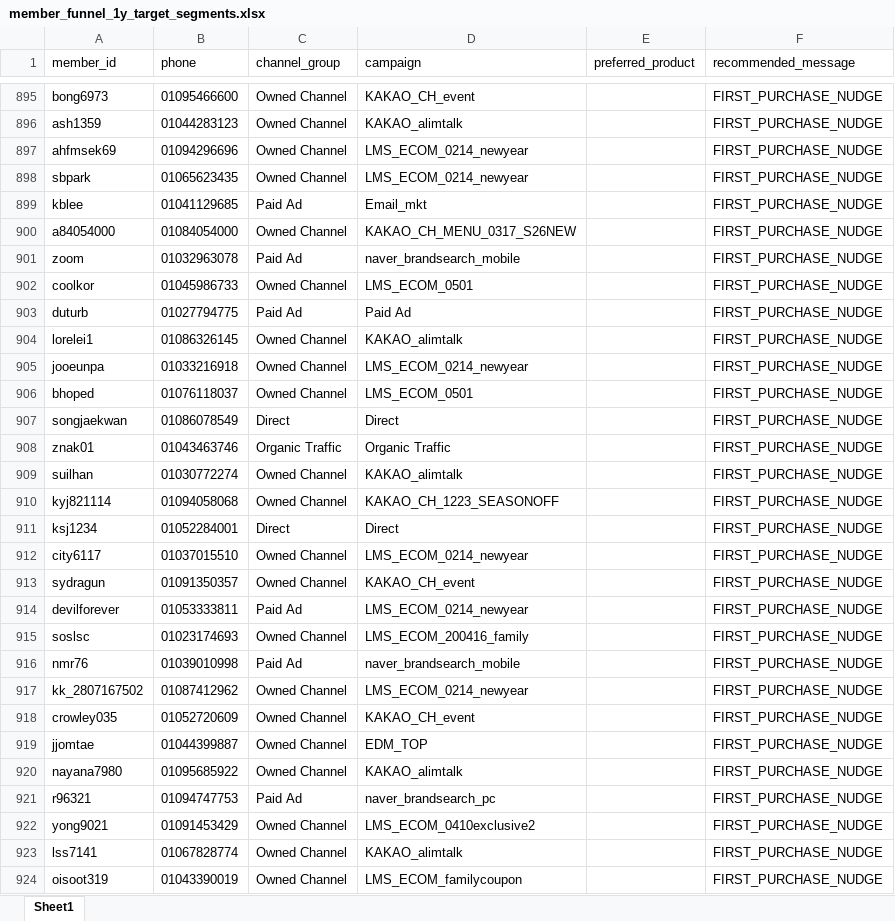
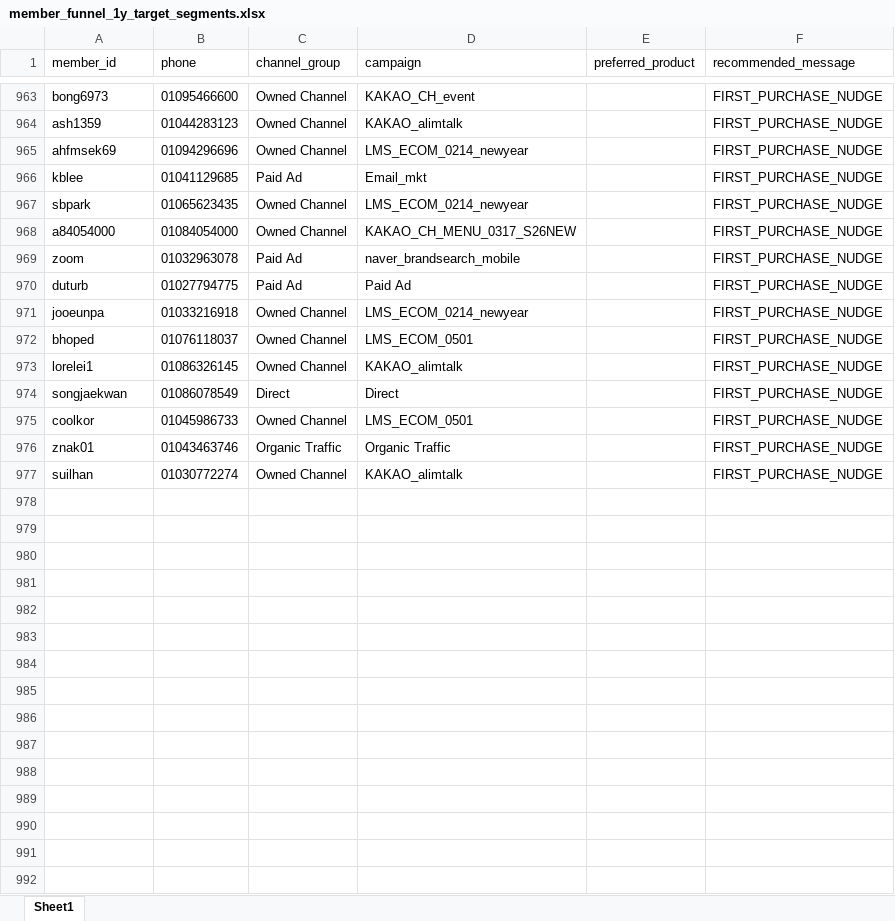
Before and after one commit to koreacolumbia-dotcom/E-comm-marketing-hub, an Excel workbook: reports/member_funnel/downloads/member_funnel_1y_target_segments.xlsx, sheet Sheet1, drawn as a sheet; only a part is shown, gaps mark what is left out; values as stored, in another font and other column widths than the file's, no borders; removed rows and columns are numbered as before the commit, all else as after; the diff covers the shown part only; the diff names each change by its address in the sheet, - before the commit and + after, or states it on an @@ line.

```diff
--- a/reports/member_funnel/downloads/member_funnel_1y_target_segments.xlsx (sheet Sheet1)
+++ b/reports/member_funnel/downloads/member_funnel_1y_target_segments.xlsx (sheet Sheet1)
@@ row 899 moved to row 966: kblee @@
@@ row 904 moved to row 973: lorelei1 @@
@@ row 902 moved to row 975: coolkor @@
-row 910: kyj821114 | 01094058068 | Owned Channel | KAKAO_CH_1223_SEASONOFF |  | FIRST_PURCHASE_NUDGE
-row 911: ksj1234 | 01052284001 | Direct | Direct |  | FIRST_PURCHASE_NUDGE
-row 912: city6117 | 01037015510 | Owned Channel | LMS_ECOM_0214_newyear |  | FIRST_PURCHASE_NUDGE
-row 913: sydragun | 01091350357 | Owned Channel | KAKAO_CH_event |  | FIRST_PURCHASE_NUDGE
-row 914: devilforever | 01053333811 | Paid Ad | LMS_ECOM_0214_newyear |  | FIRST_PURCHASE_NUDGE
-row 915: soslsc | 01023174693 | Owned Channel | LMS_ECOM_200416_family |  | FIRST_PURCHASE_NUDGE
-row 916: nmr76 | 01039010998 | Paid Ad | naver_brandsearch_mobile |  | FIRST_PURCHASE_NUDGE
-row 917: kk_2807167502 | 01087412962 | Owned Channel | LMS_ECOM_0214_newyear |  | FIRST_PURCHASE_NUDGE
-row 918: crowley035 | 01052720609 | Owned Channel | KAKAO_CH_event |  | FIRST_PURCHASE_NUDGE
-row 919: jjomtae | 01044399887 | Owned Channel | EDM_TOP |  | FIRST_PURCHASE_NUDGE
-row 920: nayana7980 | 01095685922 | Owned Channel | KAKAO_alimtalk |  | FIRST_PURCHASE_NUDGE
-row 921: r96321 | 01094747753 | Paid Ad | naver_brandsearch_pc |  | FIRST_PURCHASE_NUDGE
-row 922: yong9021 | 01091453429 | Owned Channel | LMS_ECOM_0410exclusive2 |  | FIRST_PURCHASE_NUDGE
-row 923: lss7141 | 01067828774 | Owned Channel | KAKAO_alimtalk |  | FIRST_PURCHASE_NUDGE
-row 924: oisoot319 | 01043390019 | Owned Channel | LMS_ECOM_familycoupon |  | FIRST_PURCHASE_NUDGE
```
Also changed, not shown: 68 added rows, 77 removed rows and 109 moved rows elsewhere in this sheet, reports/member_funnel/downloads/member_funnel_1y_non_buyer.xlsx, 14 other files.
